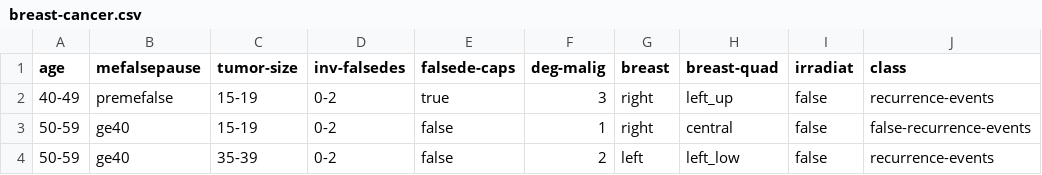
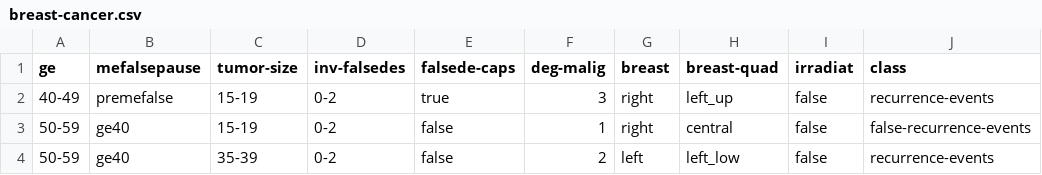
Before and after one commit to Biol551-CSUN/IndProject_Ayala, a CSV file: Independent Project/Data/breast-cancer.csv, drawn as a sheet; only a part is shown.

Commit message:
Update breast-cancer.csv

```diff
--- a/Independent Project/Data/breast-cancer.csv
+++ b/Independent Project/Data/breast-cancer.csv
@@ -1,2 +1,2 @@
-age,mefalsepause,tumor-size,inv-falsedes,falsede-caps,deg-malig,breast,breast-quad,irradiat,class
+ge,mefalsepause,tumor-size,inv-falsedes,falsede-caps,deg-malig,breast,breast-quad,irradiat,class
 40-49,premefalse,15-19,0-2,true,3,right,left_up,false,recurrence-events
```
